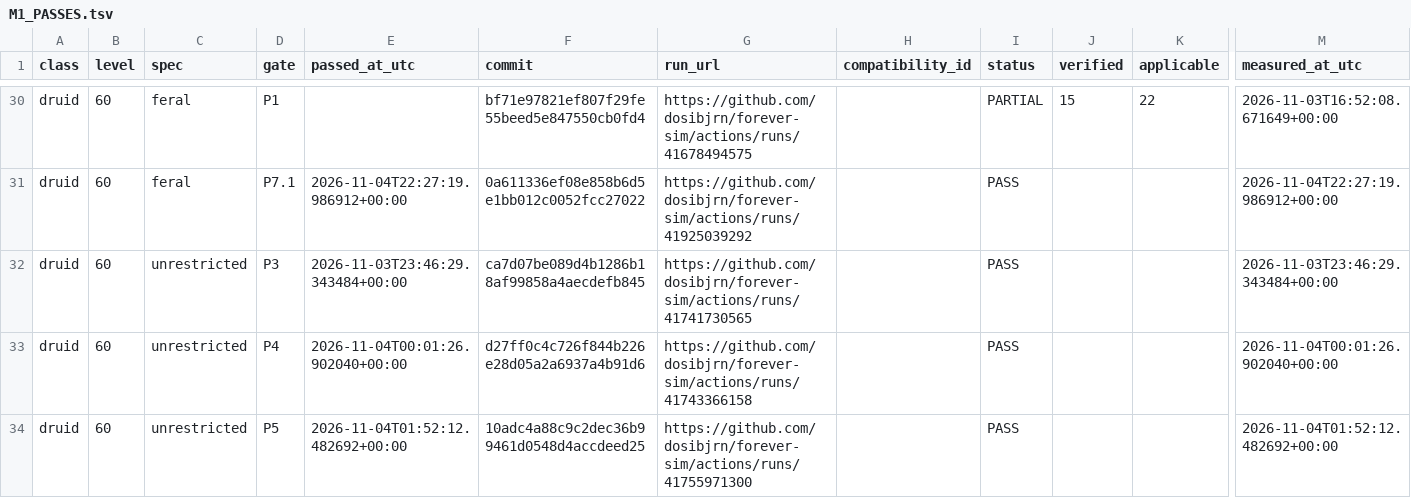
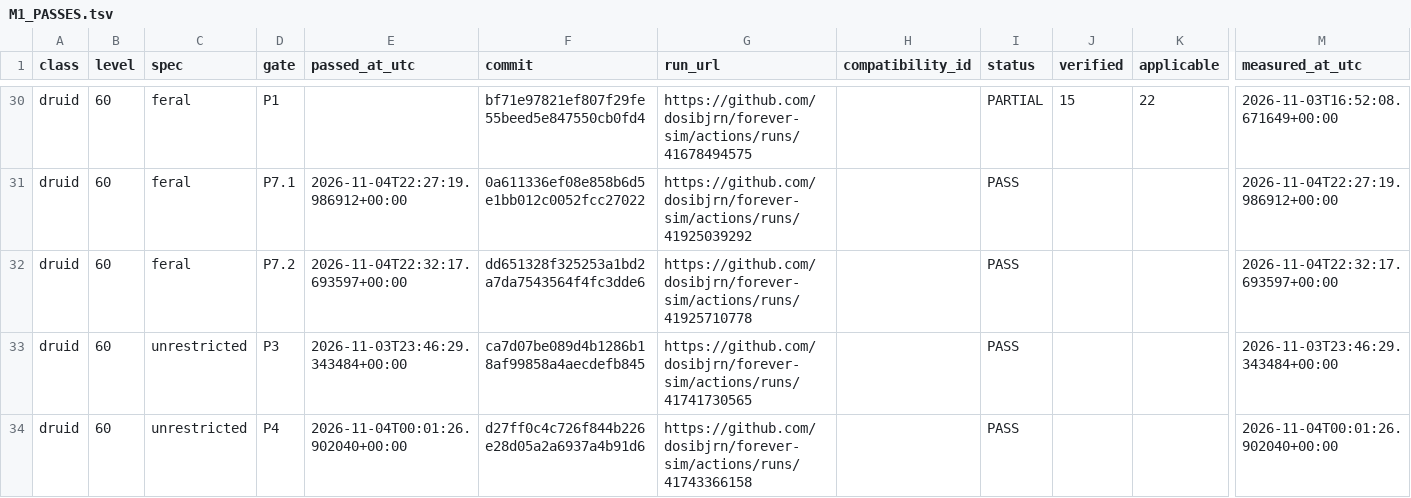
Before and after one commit to dosibjrn/forever-sim, a TSV file: docs/planning/M1_PASSES.tsv, drawn as a sheet; only a part is shown, gaps mark what is left out; the shorter side is filled out with more unchanged rows; rows hold the shown columns only; the diff names each change by its address in the sheet, - before the commit and + after, or states it on an @@ line.

```diff
--- a/docs/planning/M1_PASSES.tsv
+++ b/docs/planning/M1_PASSES.tsv
+row 32: druid | 60 | feral | P7.2 | 2026-11-04T22:32:17.693597+00:00 | dd651328f325253a1bd2a7da7543564f4fc3dde6 | https://github.com/dosibjrn/forever-sim/actions/runs/41925710778 |  | PASS |  |  | 2026-11-04T22:32:17.693597+00:00
```
Also changed, not shown: 1 other file.
